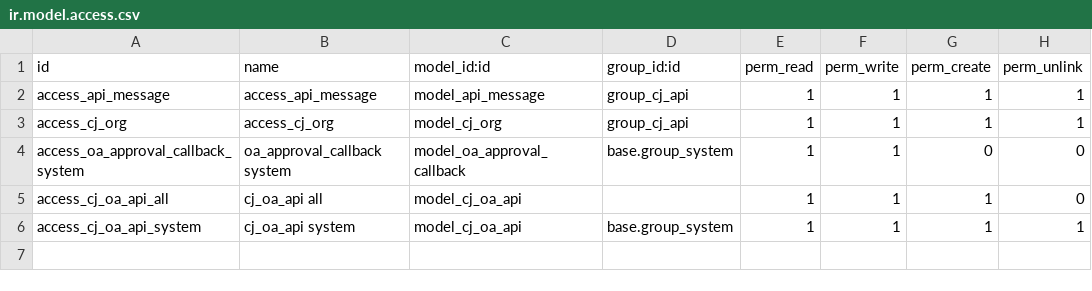
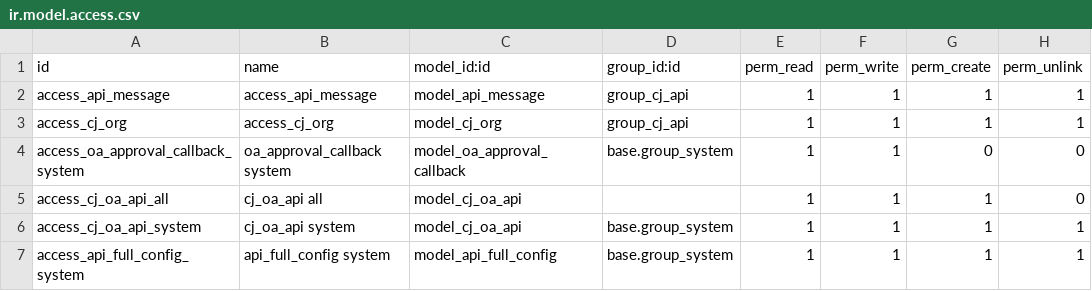
Before and after one commit to xx332093661/Owl-ERP, a CSV file: myaddons/cj_api/security/ir.model.access.csv, drawn as a sheet.

```diff
--- a/myaddons/cj_api/security/ir.model.access.csv
+++ b/myaddons/cj_api/security/ir.model.access.csv
@@ -6 +6,2 @@ access_cj_oa_api_all,cj_oa_api all,model_cj_oa_api,,1,1,1,0
 access_cj_oa_api_system,cj_oa_api system,model_cj_oa_api,base.group_system,1,1,1,1
+access_api_full_config_system,api_full_config system,model_api_full_config,base.group_system,1,1,1,1
```
Also changed, not shown: myaddons/cj_arap/security/ir.model.access.csv, 15 other files.
